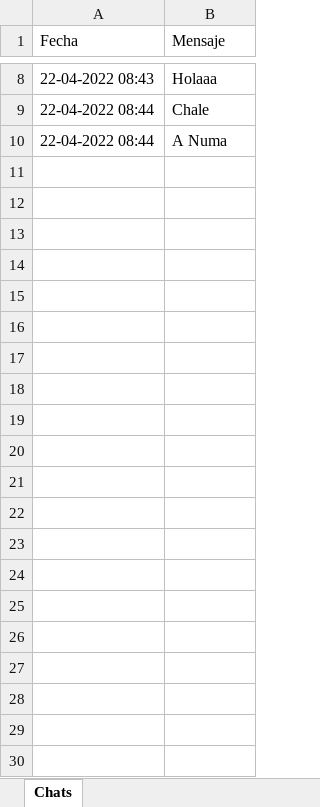
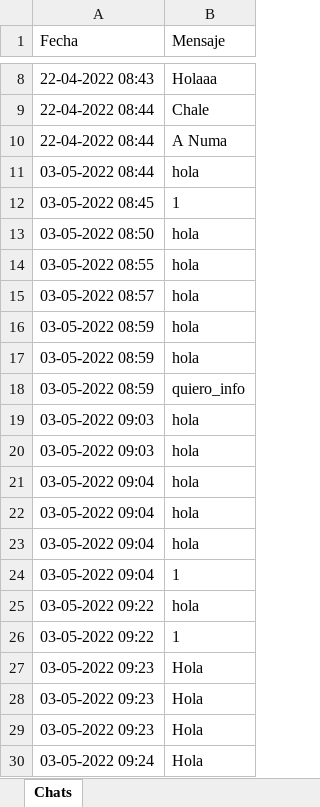
Before and after one commit to JairoJS1/IA-project, an Excel workbook: chats/50249984139@c.us.xlsx, sheet Chats, drawn as a sheet; only a part is shown, gaps mark what is left out; values as stored, in another font and other column widths than the file's, no borders; the diff names each change by its address in the sheet, - before the commit and + after, or states it on an @@ line.

```diff
--- a/chats/50249984139@c.us.xlsx (sheet Chats)
+++ b/chats/50249984139@c.us.xlsx (sheet Chats)
+row 11: 03-05-2022 08:44 | hola
+row 12: 03-05-2022 08:45 | 1
+row 13: 03-05-2022 08:50 | hola
+row 14: 03-05-2022 08:55 | hola
+row 15: 03-05-2022 08:57 | hola
+row 16: 03-05-2022 08:59 | hola
+row 17: 03-05-2022 08:59 | hola
+row 18: 03-05-2022 08:59 | quiero_info
+row 19: 03-05-2022 09:03 | hola
+row 20: 03-05-2022 09:03 | hola
+row 21: 03-05-2022 09:04 | hola
+row 22: 03-05-2022 09:04 | hola
+row 23: 03-05-2022 09:04 | hola
+row 24: 03-05-2022 09:04 | 1
+row 25: 03-05-2022 09:22 | hola
+row 26: 03-05-2022 09:22 | 1
+row 27: 03-05-2022 09:23 | Hola
+row 28: 03-05-2022 09:23 | Hola
+row 29: 03-05-2022 09:23 | Hola
+row 30: 03-05-2022 09:24 | Hola
```
Also changed, not shown: chats/50242041486@c.us.xlsx, 2 other files.
